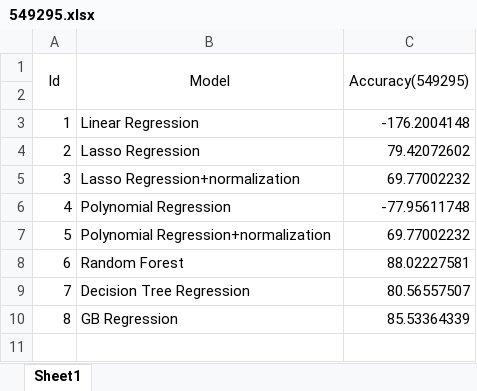
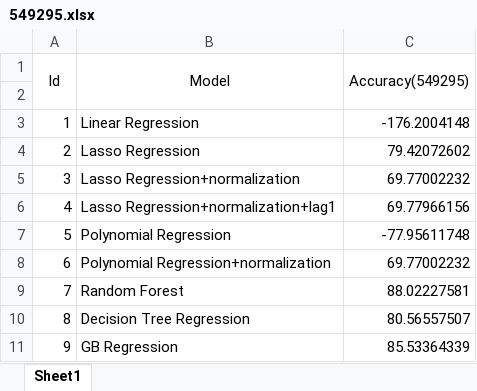
Before and after one commit to czhang91/6882-data-mining, an Excel workbook: 549295.xlsx, sheet Sheet1, drawn as a sheet; values as stored, in another font and other column widths than the file's, no borders; addresses are those after the commit; the diff names each change by its address in the sheet, - before the commit and + after, or states it on an @@ line.

```diff
--- a/549295.xlsx (sheet Sheet1)
+++ b/549295.xlsx (sheet Sheet1)
+row 6: 4 | Lasso Regression+normalization+lag1 | 69.77966156
@@ column A (Id) renumbered from row 7 down @@
```
Also changed, not shown: 41108.xlsx, 541982.xlsx, 3 other files.
